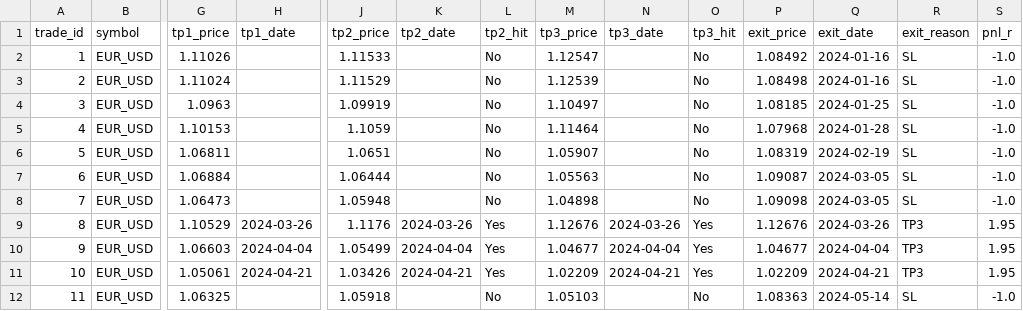
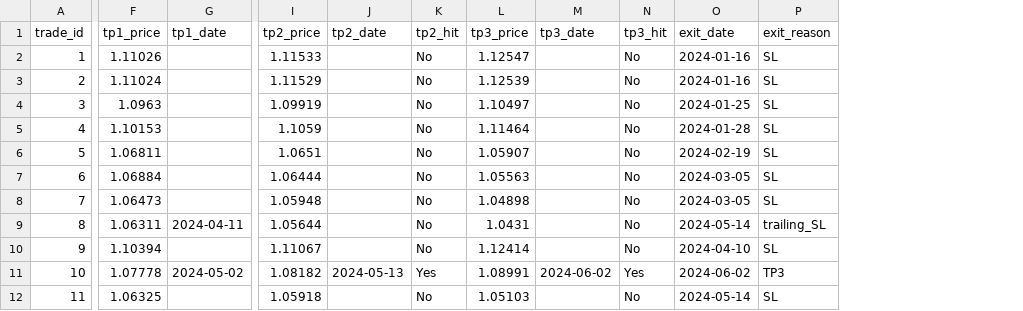
Before and after one commit to TheTradrBot/the-tradr-ai-bot-V2-Backup-Correct, a CSV file: eurusd_backtest_2024.csv, drawn as a sheet; only a part is shown, gaps mark what is left out; removed rows and columns are numbered as before the commit, all else as after; the diff covers the shown part only; the diff names each change by its address in the sheet, - before the commit and + after, or states it on an @@ line.

```diff
--- a/eurusd_backtest_2024.csv
+++ b/eurusd_backtest_2024.csv
-column B (symbol), rows 2-12: all EUR_USD
-column P (exit_price), rows 2-12: 1.08492 | 1.08498 | 1.08185 | 1.07968 | 1.08319 | 1.09087 | 1.09098 | 1.12676 | 1.04677 | 1.02209 | 1.08363
-column S (pnl_r), rows 2-12: -1.0 | -1.0 | -1.0 | -1.0 | -1.0 | -1.0 | -1.0 | 1.95 | 1.95 | 1.95 | -1.0
-F9 (tp1_price): 1.10529
+F9 (tp1_price): 1.06311
-G9 (tp1_date): 2024-03-26
+G9 (tp1_date): 2024-04-11
-I9 (tp2_price): 1.1176
+I9 (tp2_price): 1.05644
-J9 (tp2_date): 2024-03-26
+J9 (tp2_date): (empty)
-K9:K10 (tp2_hit): Yes
+K9:K10 (tp2_hit): No
-L9 (tp3_price): 1.12676
+L9 (tp3_price): 1.0431
-M9 (tp3_date): 2024-03-26
+M9 (tp3_date): (empty)
-N9:N10 (tp3_hit): Yes
+N9:N10 (tp3_hit): No
-O9 (exit_date): 2024-03-26
+O9 (exit_date): 2024-05-14
-P9 (exit_reason): TP3
+P9 (exit_reason): trailing_SL
-F10 (tp1_price): 1.06603
+F10 (tp1_price): 1.10394
-G10 (tp1_date): 2024-04-04
+G10 (tp1_date): (empty)
-I10 (tp2_price): 1.05499
+I10 (tp2_price): 1.11067
-J10 (tp2_date): 2024-04-04
+J10 (tp2_date): (empty)
-L10 (tp3_price): 1.04677
+L10 (tp3_price): 1.12414
-M10 (tp3_date): 2024-04-04
+M10 (tp3_date): (empty)
-O10 (exit_date): 2024-04-04
+O10 (exit_date): 2024-04-10
-P10 (exit_reason): TP3
+P10 (exit_reason): SL
-F11 (tp1_price): 1.05061
+F11 (tp1_price): 1.07778
-G11 (tp1_date): 2024-04-21
+G11 (tp1_date): 2024-05-02
-I11 (tp2_price): 1.03426
+I11 (tp2_price): 1.08182
-J11 (tp2_date): 2024-04-21
+J11 (tp2_date): 2024-05-13
-L11 (tp3_price): 1.02209
+L11 (tp3_price): 1.08991
-M11 (tp3_date): 2024-04-21
+M11 (tp3_date): 2024-06-02
-O11 (exit_date): 2024-04-21
+O11 (exit_date): 2024-06-02
```
Also changed, not shown: 123 edited cells elsewhere in this file, 1 other file.
